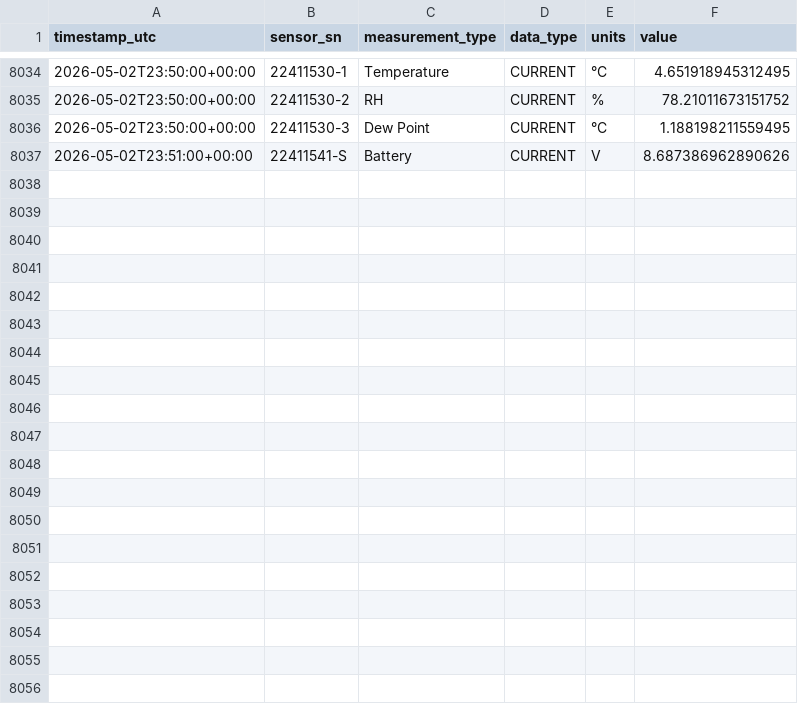
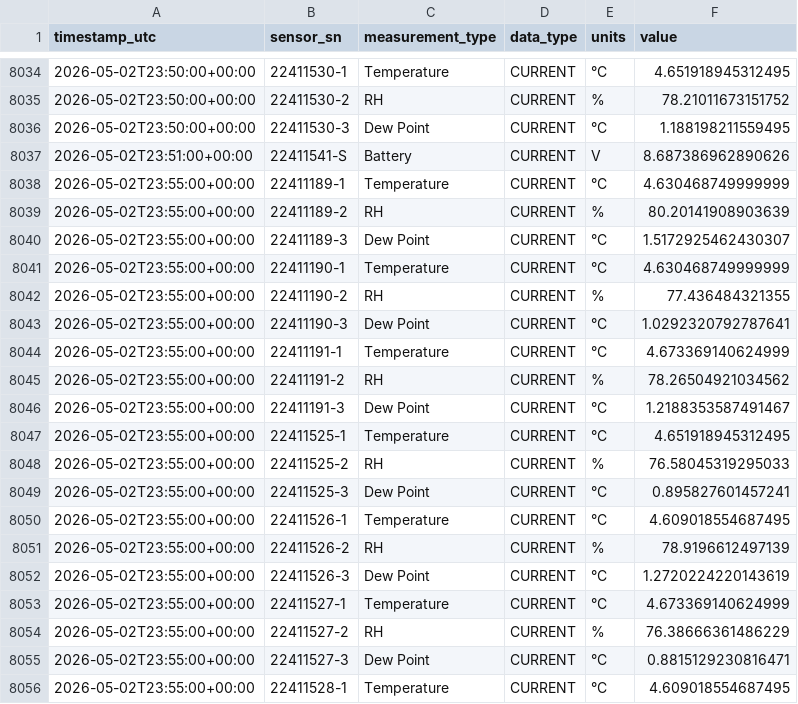
Before and after one commit to Jasonlondo/SensorTower, a CSV file: data/licor_2026-05-02.csv, drawn as a sheet; only a part is shown, gaps mark what is left out; the diff covers the shown part only; the diff names each change by its address in the sheet, - before the commit and + after, or states it on an @@ line.

```diff
--- a/data/licor_2026-05-02.csv
+++ b/data/licor_2026-05-02.csv
+row 8038: 2026-05-02T23:55:00+00:00 | 22411189-1 | Temperature | CURRENT | °C | 4.630468749999999
+row 8039: 2026-05-02T23:55:00+00:00 | 22411189-2 | RH | CURRENT | % | 80.20141908903639
+row 8040: 2026-05-02T23:55:00+00:00 | 22411189-3 | Dew Point | CURRENT | °C | 1.5172925462430307
+row 8041: 2026-05-02T23:55:00+00:00 | 22411190-1 | Temperature | CURRENT | °C | 4.630468749999999
+row 8042: 2026-05-02T23:55:00+00:00 | 22411190-2 | RH | CURRENT | % | 77.436484321355
+row 8043: 2026-05-02T23:55:00+00:00 | 22411190-3 | Dew Point | CURRENT | °C | 1.0292320792787641
+row 8044: 2026-05-02T23:55:00+00:00 | 22411191-1 | Temperature | CURRENT | °C | 4.673369140624999
+row 8045: 2026-05-02T23:55:00+00:00 | 22411191-2 | RH | CURRENT | % | 78.26504921034562
+row 8046: 2026-05-02T23:55:00+00:00 | 22411191-3 | Dew Point | CURRENT | °C | 1.2188353587491467
+row 8047: 2026-05-02T23:55:00+00:00 | 22411525-1 | Temperature | CURRENT | °C | 4.651918945312495
+row 8048: 2026-05-02T23:55:00+00:00 | 22411525-2 | RH | CURRENT | % | 76.58045319295033
+row 8049: 2026-05-02T23:55:00+00:00 | 22411525-3 | Dew Point | CURRENT | °C | 0.895827601457241
+row 8050: 2026-05-02T23:55:00+00:00 | 22411526-1 | Temperature | CURRENT | °C | 4.609018554687495
+row 8051: 2026-05-02T23:55:00+00:00 | 22411526-2 | RH | CURRENT | % | 78.9196612497139
+row 8052: 2026-05-02T23:55:00+00:00 | 22411526-3 | Dew Point | CURRENT | °C | 1.2720224220143619
+row 8053: 2026-05-02T23:55:00+00:00 | 22411527-1 | Temperature | CURRENT | °C | 4.673369140624999
+row 8054: 2026-05-02T23:55:00+00:00 | 22411527-2 | RH | CURRENT | % | 76.38666361486229
+row 8055: 2026-05-02T23:55:00+00:00 | 22411527-3 | Dew Point | CURRENT | °C | 0.8815129230816471
+row 8056: 2026-05-02T23:55:00+00:00 | 22411528-1 | Temperature | CURRENT | °C | 4.609018554687495
```
Also changed, not shown: 9 added rows elsewhere in this file, data/newa/newa_2026-05-02.csv, 1 other file.
